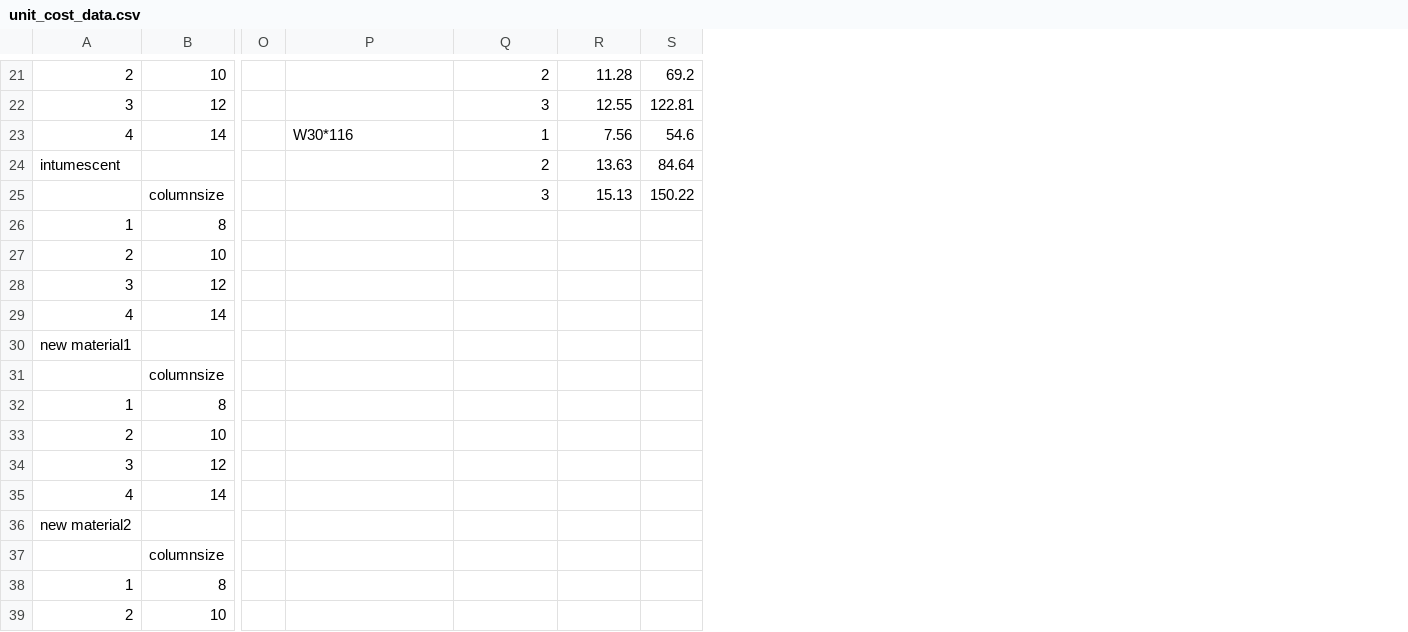
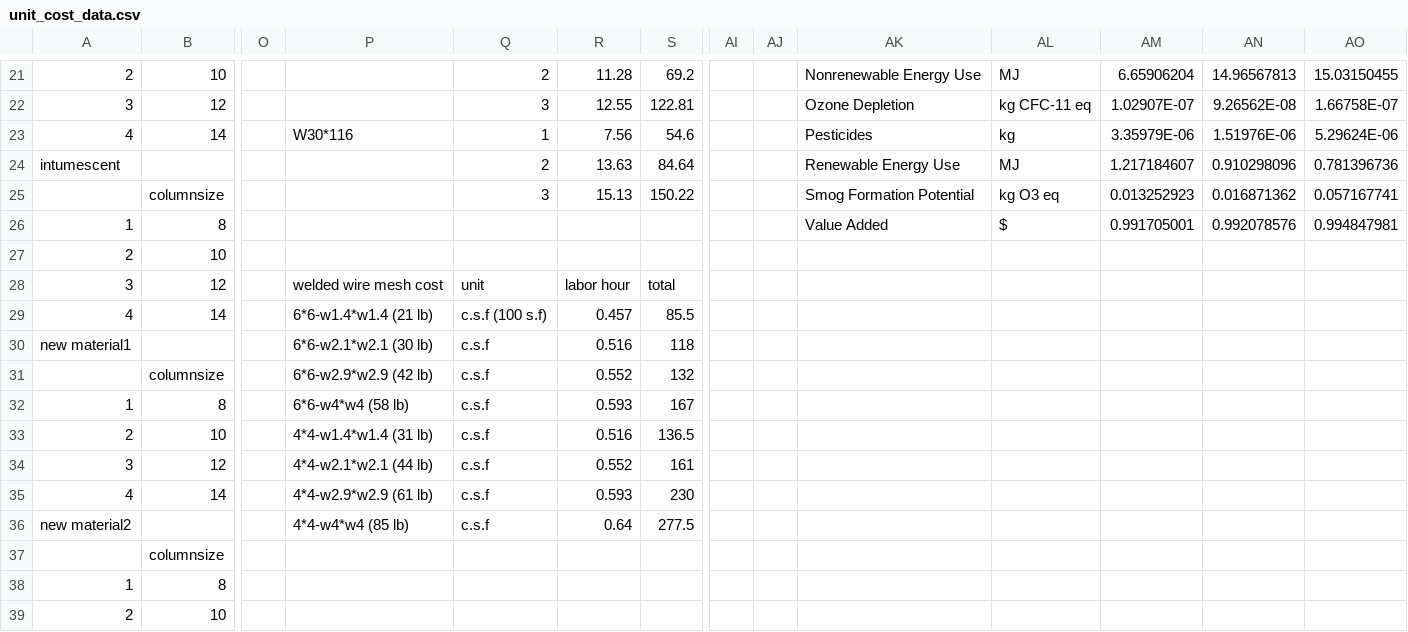
Before and after one commit to Chenzhi-Ma/web_v2, a CSV file: unit_cost_data.csv, drawn as a sheet; only a part is shown, gaps mark what is left out; the diff names each change by its address in the sheet, - before the commit and + after, or states it on an @@ line.

```diff
--- a/unit_cost_data.csv
+++ b/unit_cost_data.csv
+column AI, empty
+column AJ, empty
+column AK, rows 21-26: Nonrenewable Energy Use | Ozone Depletion | Pesticides | Renewable Energy Use | Smog Formation Potential | Value Added
+column AL, rows 21-26: MJ | kg CFC-11 eq | kg | MJ | kg O3 eq | $
+column AM, rows 21-26: 6.65906204 | 1.02907E-07 | 3.35979E-06 | 1.217184607 | 0.013252923 | 0.991705001
+column AN, rows 21-26: 14.96567813 | 9.26562E-08 | 1.51976E-06 | 0.910298096 | 0.016871362 | 0.992078576
+column AO, rows 21-26: 15.03150455 | 1.66758E-07 | 5.29624E-06 | 0.781396736 | 0.057167741 | 0.994847981
-P28: (empty)
+P28: welded wire mesh cost
-Q28: (empty)
+Q28: unit
-R28: (empty)
+R28: labor hour
-S28: (empty)
+S28: total
-P29: (empty)
+P29: 6*6-w1.4*w1.4 (21 lb)
-Q29: (empty)
+Q29: c.s.f (100 s.f)
-R29: (empty)
+R29: 0.457
-S29: (empty)
+S29: 85.5
-P30: (empty)
+P30: 6*6-w2.1*w2.1 (30 lb)
-Q30:Q36: (empty)
+Q30:Q36: c.s.f
-R30: (empty)
+R30: 0.516
-S30: (empty)
+S30: 118
-P31: (empty)
+P31: 6*6-w2.9*w2.9 (42 lb)
-R31: (empty)
+R31: 0.552
-S31: (empty)
+S31: 132
-P32: (empty)
+P32: 6*6-w4*w4 (58 lb)
-R32: (empty)
+R32: 0.593
-S32: (empty)
+S32: 167
-P33: (empty)
+P33: 4*4-w1.4*w1.4 (31 lb)
-R33: (empty)
+R33: 0.516
-S33: (empty)
+S33: 136.5
-P34: (empty)
+P34: 4*4-w2.1*w2.1 (44 lb)
-R34: (empty)
+R34: 0.552
-S34: (empty)
+S34: 161
-P35: (empty)
+P35: 4*4-w2.9*w2.9 (61 lb)
-R35: (empty)
+R35: 0.593
-S35: (empty)
+S35: 230
-P36: (empty)
+P36: 4*4-w4*w4 (85 lb)
-R36: (empty)
+R36: 0.64
-S36: (empty)
+S36: 277.5
```
Also changed, not shown: 4 other files.
